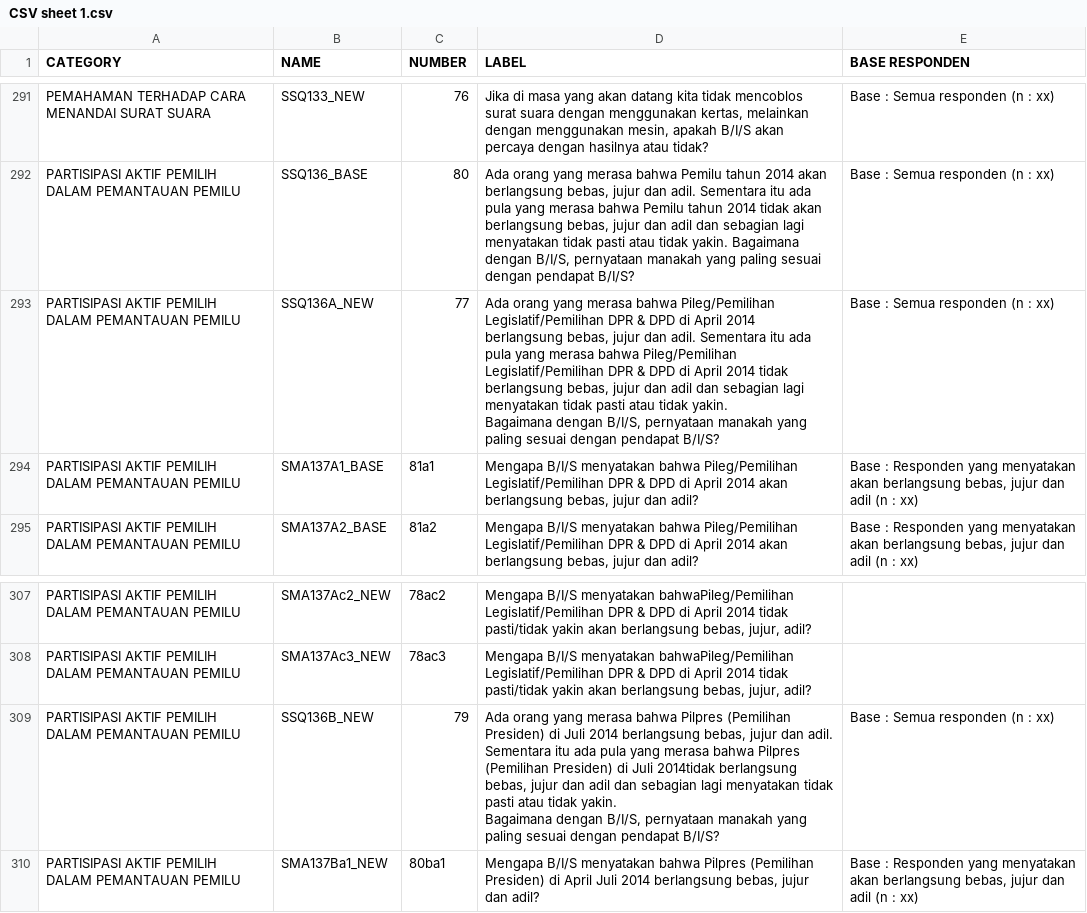
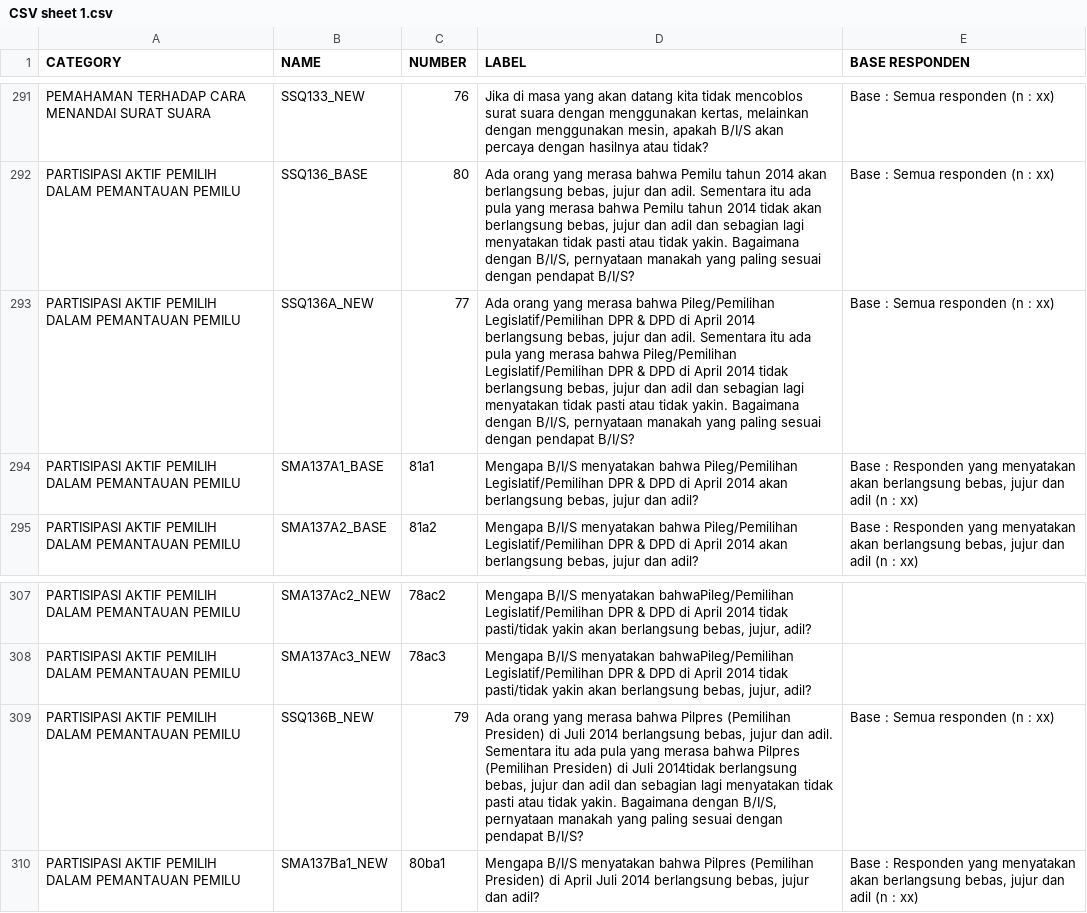
Before and after one commit to tmaybe/afs-survey-data, a CSV file: CSV sheet 1.csv, drawn as a sheet; only a part is shown, gaps mark what is left out; the diff names each change by its address in the sheet, - before the commit and + after, or states it on an @@ line.

Commit message:
cleaned up some carriage returns and quotes

```diff
--- a/CSV sheet 1.csv
+++ b/CSV sheet 1.csv
-D293 (LABEL): …pendapat B/I/S?
+D293 (LABEL): …pendapat B/I/S?
-D309 (LABEL): …pendapat B/I/S?
+D309 (LABEL): …pendapat B/I/S?
```
